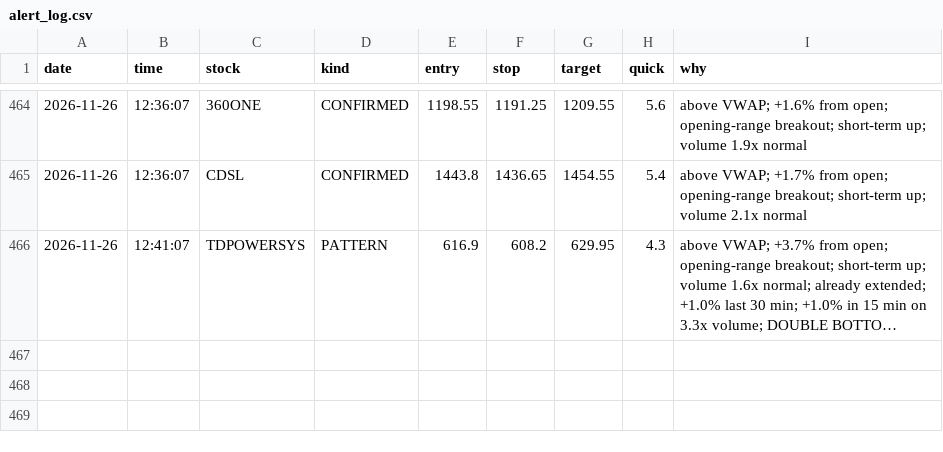
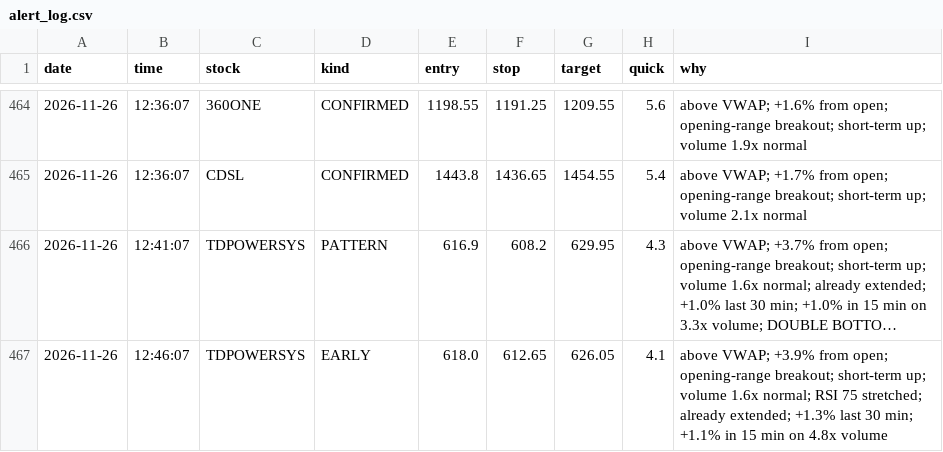
Before and after one commit to Basha17/mystock, a CSV file: alert_log.csv, drawn as a sheet; only a part is shown, gaps mark what is left out; long unchanged cells end in …; the diff names each change by its address in the sheet, - before the commit and + after, or states it on an @@ line.

Commit message:
Update alert log

```diff
--- a/alert_log.csv
+++ b/alert_log.csv
+row 467: 2026-11-26 | 12:46:07 | TDPOWERSYS | EARLY | 618.0 | 612.65 | 626.05 | 4.1 | above VWAP; +3.9% from open; opening-range breakout; short-term up; volume 1.6x normal; RSI 75 stretched; already extended; +1.3% last 30 min; +1.1% in 15 min on 4.8x volume
```
